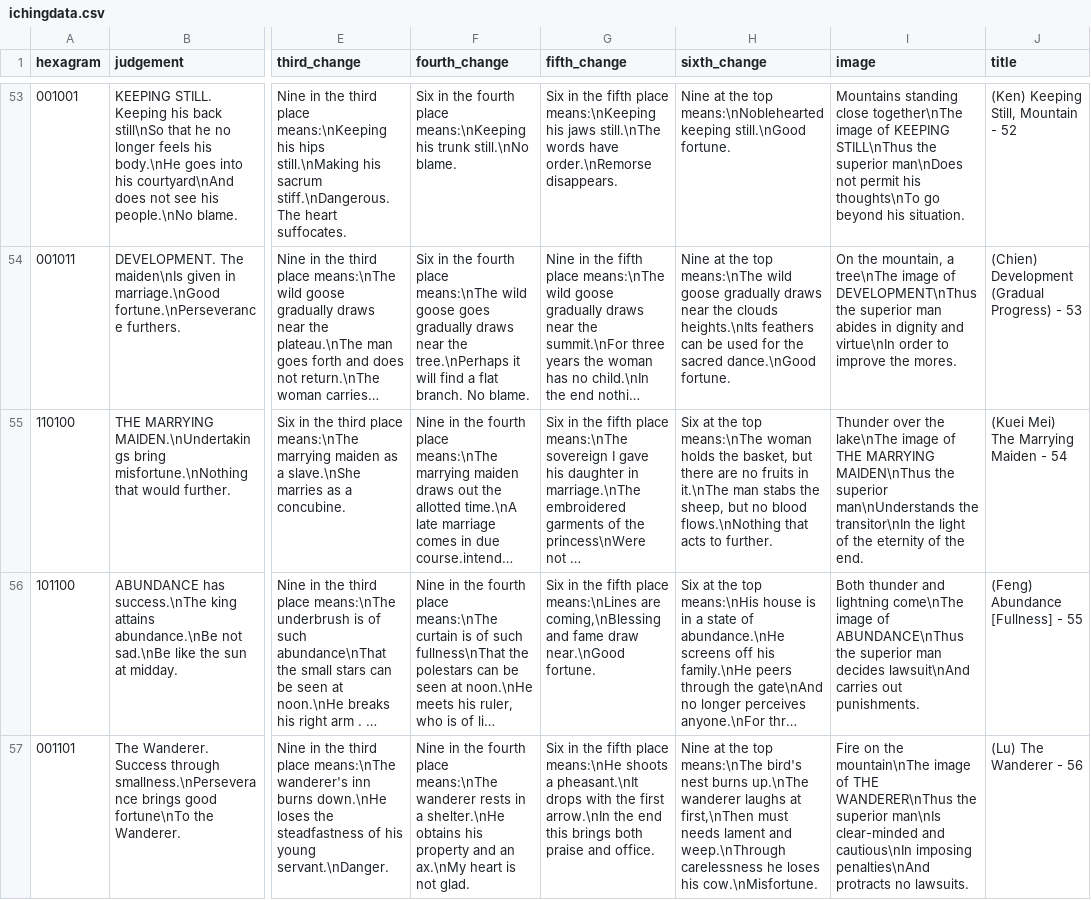
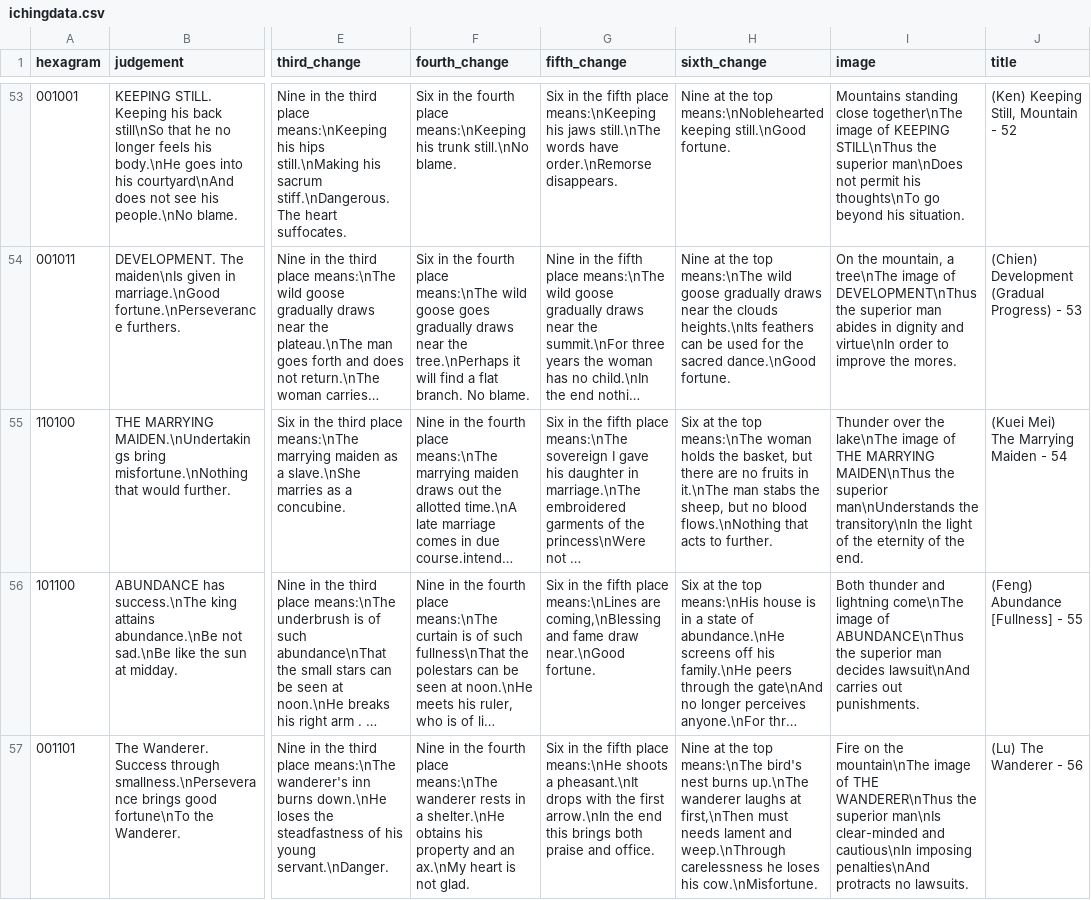
Before and after one commit to dmallubhotla/iching, a CSV file: ichingdata.csv, drawn as a sheet; only a part is shown, gaps mark what is left out; long unchanged cells end in …; the diff names each change by its address in the sheet, - before the commit and + after, or states it on an @@ line.

Commit message:
Spelling error

```diff
--- a/ichingdata.csv
+++ b/ichingdata.csv
-I55 (image): …man\nUnderstands the transitor\nIn the light…
+I55 (image): …man\nUnderstands the transitory\nIn the light…
```
